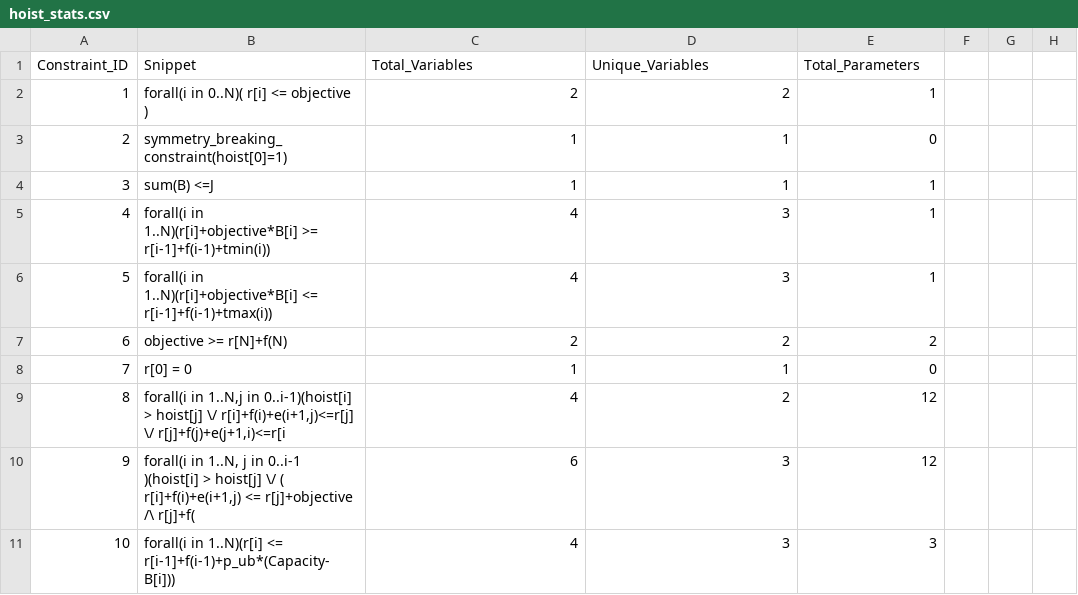
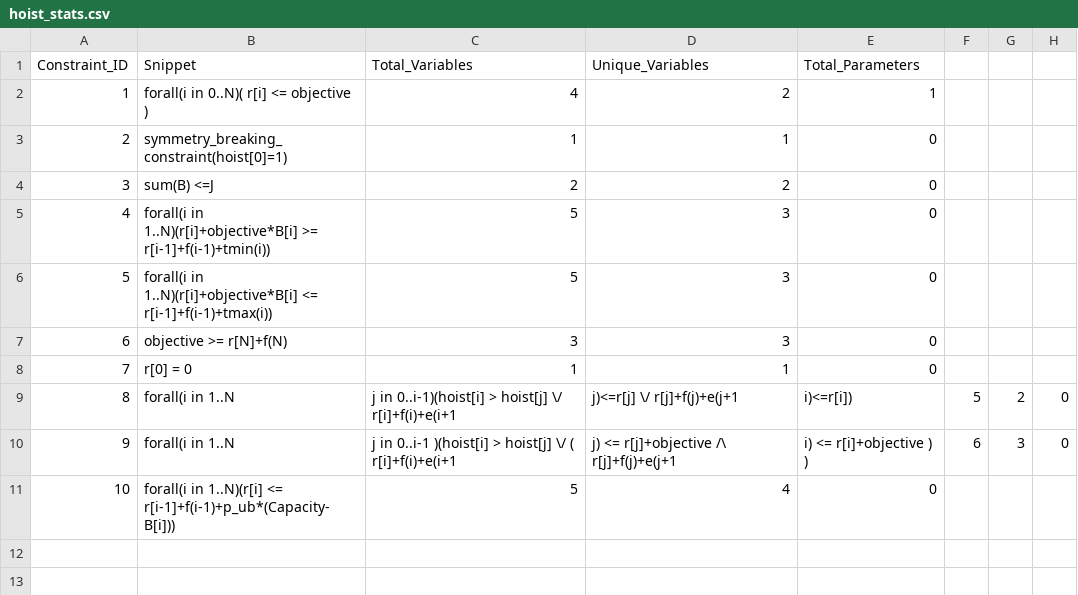
Before and after one commit to raindelight/astar-model-generator, a CSV file: hoist_stats.csv, drawn as a sheet.

```diff
--- a/hoist_stats.csv
+++ b/hoist_stats.csv
@@ -1,11 +1,11 @@
 Constraint_ID,Snippet,Total_Variables,Unique_Variables,Total_Parameters
-1,forall(i in 0..N)( r[i] <= objective ),2,2,1
+1,forall(i in 0..N)( r[i] <= objective ),4,2,1
 2,symmetry_breaking_constraint(hoist[0]=1),1,1,0
-3,sum(B) <=J,1,1,1
-4,forall(i in 1..N)(r[i]+objective*B[i] >= r[i-1]+f(i-1)+tmin(i)),4,3,1
-5,forall(i in 1..N)(r[i]+objective*B[i] <= r[i-1]+f(i-1)+tmax(i)),4,3,1
-6,objective >= r[N]+f(N),2,2,2
+3,sum(B) <=J,2,2,0
+4,forall(i in 1..N)(r[i]+objective*B[i] >= r[i-1]+f(i-1)+tmin(i)),5,3,0
+5,forall(i in 1..N)(r[i]+objective*B[i] <= r[i-1]+f(i-1)+tmax(i)),5,3,0
+6,objective >= r[N]+f(N),3,3,0
 7,r[0] = 0,1,1,0
-8,"forall(i in 1..N,j in 0..i-1)(hoist[i] > hoist[j] \/ r[i]+f(i)+e(i+1,j)<=r[j] \/ r[j]+f(j)+e(j+1,i)<=r[i",4,2,12
-9,"forall(i in 1..N, j in 0..i-1 )(hoist[i] > hoist[j] \/ ( r[i]+f(i)+e(i+1,j) <= r[j]+objective /\ r[j]+f(",6,3,12
-10,forall(i in 1..N)(r[i] <= r[i-1]+f(i-1)+p_ub*(Capacity-B[i])),4,3,3
+8,forall(i in 1..N,j in 0..i-1)(hoist[i] > hoist[j] \/ r[i]+f(i)+e(i+1,j)<=r[j] \/ r[j]+f(j)+e(j+1,i)<=r[i]),5,2,0
+9,forall(i in 1..N, j in 0..i-1 )(hoist[i] > hoist[j] \/ ( r[i]+f(i)+e(i+1,j) <= r[j]+objective /\ r[j]+f(j)+e(j+1,i) <= r[i]+objective ) ),6,3,0
+10,forall(i in 1..N)(r[i] <= r[i-1]+f(i-1)+p_ub*(Capacity-B[i])),5,4,0
```
Also changed, not shown: accap_stats.csv, community_stats.csv, 2 other files.
